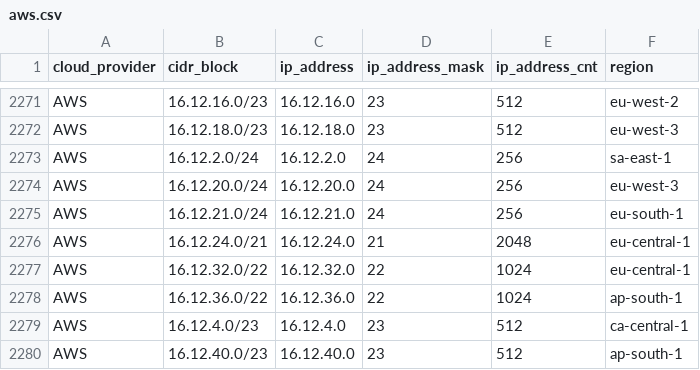
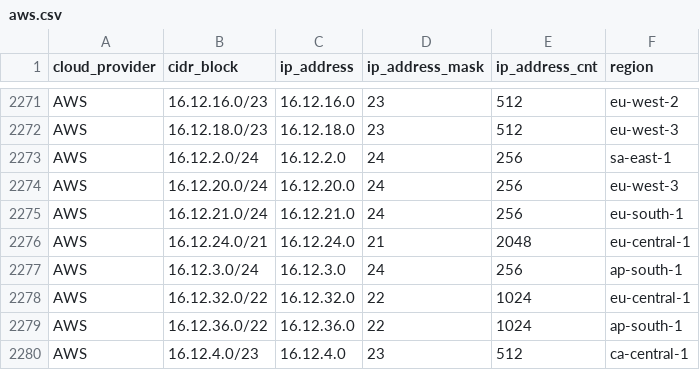
Before and after one commit to tobilg/public-cloud-provider-ip-ranges, a CSV file: data/providers/aws.csv, drawn as a sheet; only a part is shown, gaps mark what is left out; the shorter side is filled out with more unchanged rows.

Commit message:
[no ci] Data update on 2025-09-09T04:07:19

```diff
--- a/data/providers/aws.csv
+++ b/data/providers/aws.csv
@@ -2276,2 +2276,3 @@ AWS,16.12.21.0/24,16.12.21.0,24,256,eu-south-1
 AWS,16.12.24.0/21,16.12.24.0,21,2048,eu-central-1
+AWS,16.12.3.0/24,16.12.3.0,24,256,ap-south-1
 AWS,16.12.32.0/22,16.12.32.0,22,1024,eu-central-1
```
Also changed, not shown: 6 other files.
